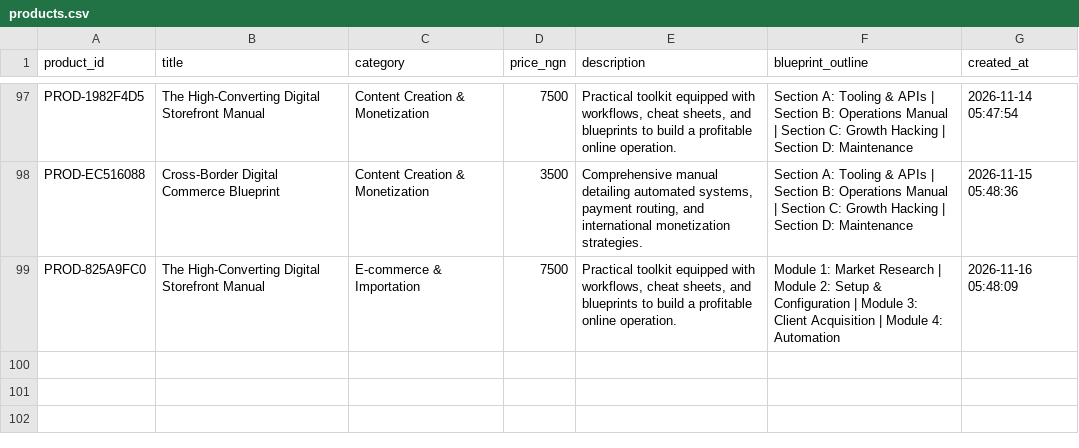
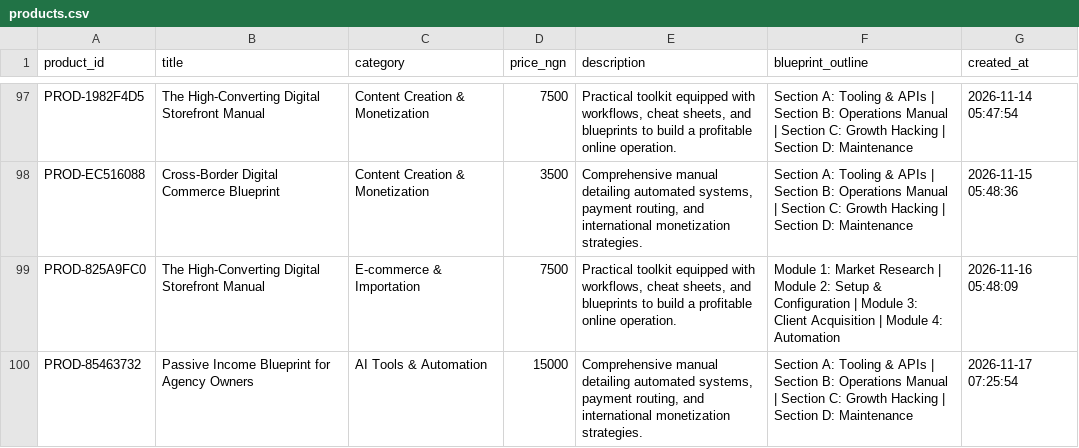
Before and after one commit to Gpowerluv/products.csv, a CSV file: products.csv, drawn as a sheet; only a part is shown, gaps mark what is left out; the diff names each change by its address in the sheet, - before the commit and + after, or states it on an @@ line.

```diff
--- a/products.csv
+++ b/products.csv
+row 100: PROD-85463732 | Passive Income Blueprint for Agency Owners | AI Tools & Automation | 15000 | Comprehensive manual detailing automated systems, payment routing, and international monetization strategies. | Section A: Tooling & APIs | Section B: Operations Manual | Section C: Growth Hacking | Section D: Maintenance | 2026-11-17 07:25:54
```
